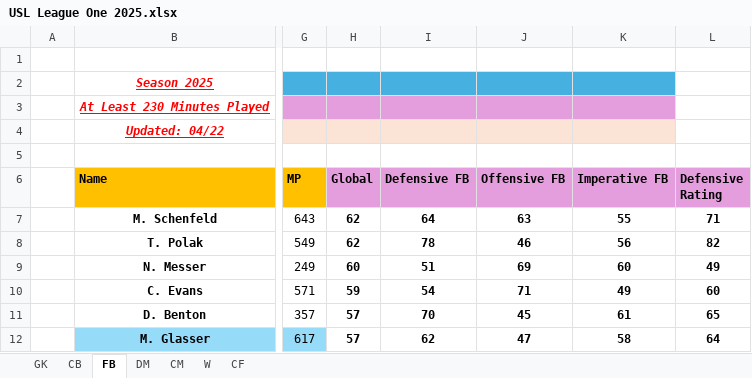
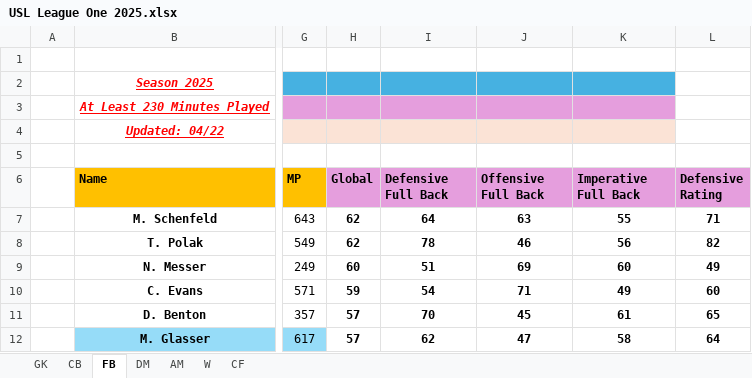
Before and after one commit to Lucho2107/Scouting-Dashobard, an Excel workbook: USL League One 2025.xlsx, sheet FB, drawn as a sheet; only a part is shown, gaps mark what is left out; values as stored, in another font and other column widths than the file's, no borders; conditional formats and table styles not drawn; the diff names each change by its address in the sheet, - before the commit and + after, or states it on an @@ line.

```diff
--- a/USL League One 2025.xlsx (sheet FB)
+++ b/USL League One 2025.xlsx (sheet FB)
-sheet tab: CM
+sheet tab: AM
-I6: Defensive FB
+I6: Defensive Full Back
-J6: Offensive FB
+J6: Offensive Full Back
-K6: Imperative FB
+K6: Imperative Full Back
```
Also changed, not shown: sheet AM, sheet CB, sheet DM.
